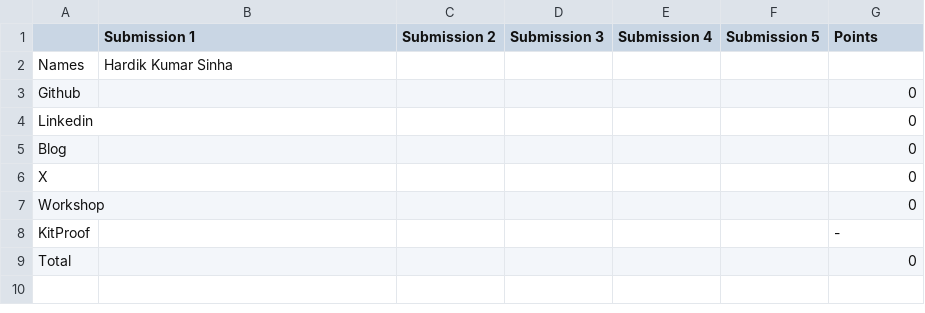
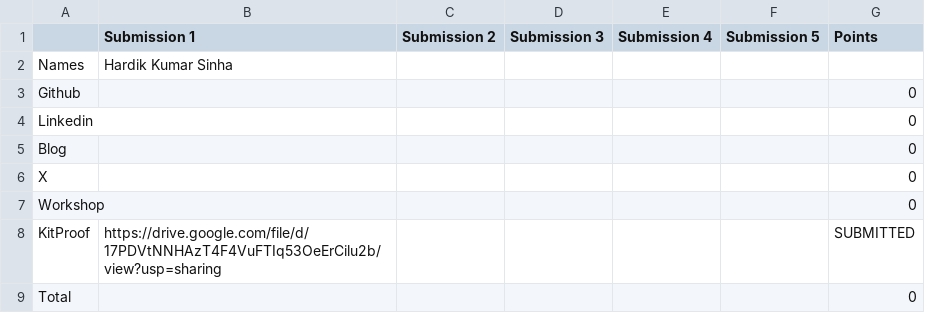
Before and after one commit to Deagle2/vicharak-fellowship-tracker, a CSV file: allocations/Hardik_Kumar_Sinha.csv, drawn as a sheet.

Commit message:
chore: update allocations + scores [skip ci]

```diff
--- a/allocations/Hardik_Kumar_Sinha.csv
+++ b/allocations/Hardik_Kumar_Sinha.csv
@@ -7,3 +7,3 @@ X,,,,,,0
 Workshop,,,,,,0
-KitProof,,,,,,-
+KitProof,https://drive.google.com/file/d/17PDVtNNHAzT4F4VuFTIq53OeErCilu2b/view?usp=sharing,,,,,SUBMITTED
 Total,,,,,,0
```
Also changed, not shown: allocations/summary.csv, 5 other files.
